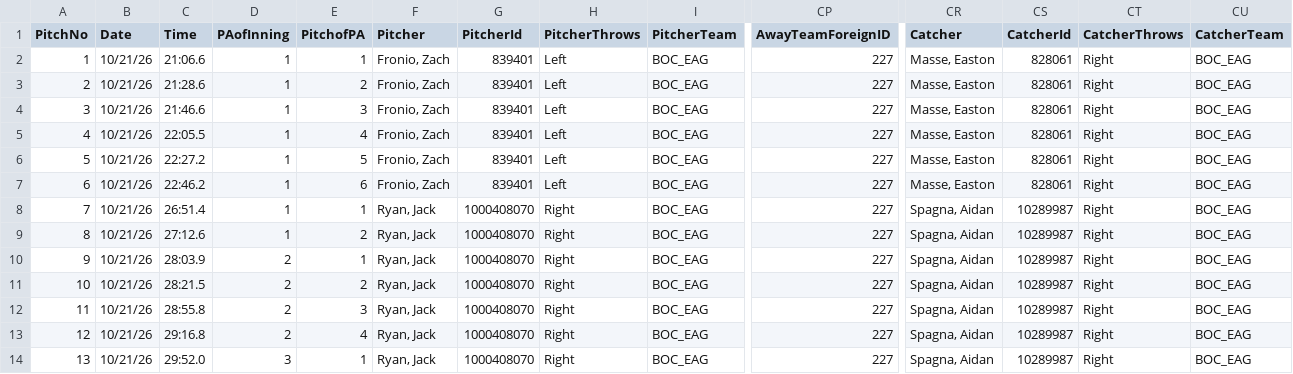
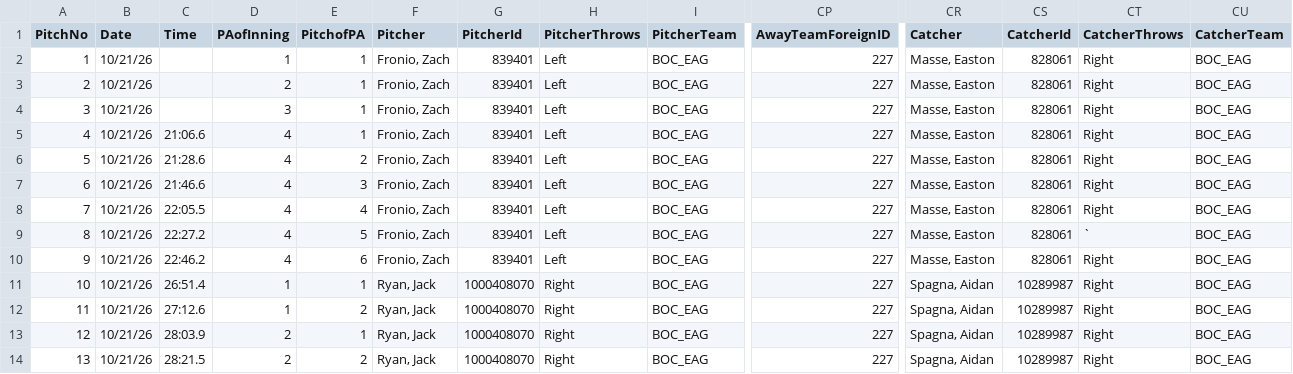
Before and after one commit to BirdballAnalytics/BirdballSavant, a CSV file: data/2026-10-21_FallWSGame1.csv, drawn as a sheet; only a part is shown, gaps mark what is left out; the shorter side is filled out with more unchanged rows; addresses are those after the commit; rows hold the shown columns only; the diff names each change by its address in the sheet, - before the commit and + after, or states it on an @@ line.

```diff
--- a/data/2026-10-21_FallWSGame1.csv
+++ b/data/2026-10-21_FallWSGame1.csv
+row 2: 1 | 10/21/26 |  | 1 | 1 | Fronio, Zach | 839401 | Left | BOC_EAG | 227 | Masse, Easton | 828061 | Right | BOC_EAG
+row 3: 2 | 10/21/26 |  | 2 | 1 | Fronio, Zach | 839401 | Left | BOC_EAG | 227 | Masse, Easton | 828061 | Right | BOC_EAG
+row 4: 3 | 10/21/26 |  | 3 | 1 | Fronio, Zach | 839401 | Left | BOC_EAG | 227 | Masse, Easton | 828061 | Right | BOC_EAG
@@ column A (PitchNo) renumbered from row 5 down @@
-D5:D10 (PAofInning): 1
+D5:D10 (PAofInning): 4
-CT9 (CatcherThrows): Right
+CT9 (CatcherThrows): `
```
Also changed, not shown: data/Fall of 2027 season Execution Charts - Offensive Execution.csv.
